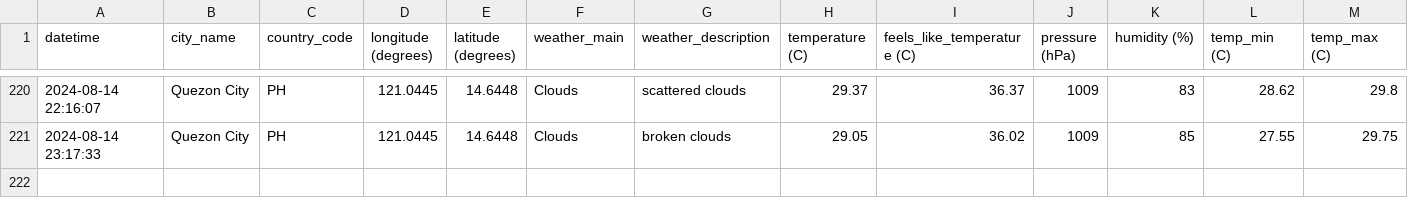
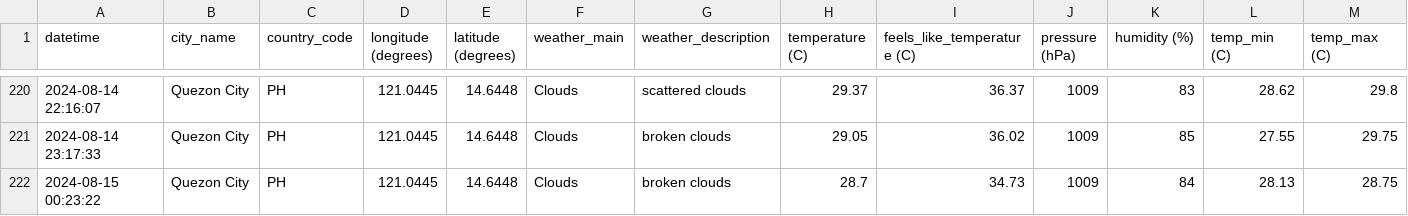
Before and after one commit to marksm88/weather-data, a CSV file: Weather Data - Prelim.csv, drawn as a sheet; only a part is shown, gaps mark what is left out; rows hold the shown columns only; the diff names each change by its address in the sheet, - before the commit and + after, or states it on an @@ line.

```diff
--- a/Weather Data - Prelim.csv
+++ b/Weather Data - Prelim.csv
+row 222: 2024-08-15 00:23:22 | Quezon City | PH | 121.0445 | 14.6448 | Clouds | broken clouds | 28.7 | 34.73 | 1009 | 84 | 28.13 | 28.75
```
Also changed, not shown: Weather Data - Current.csv.
